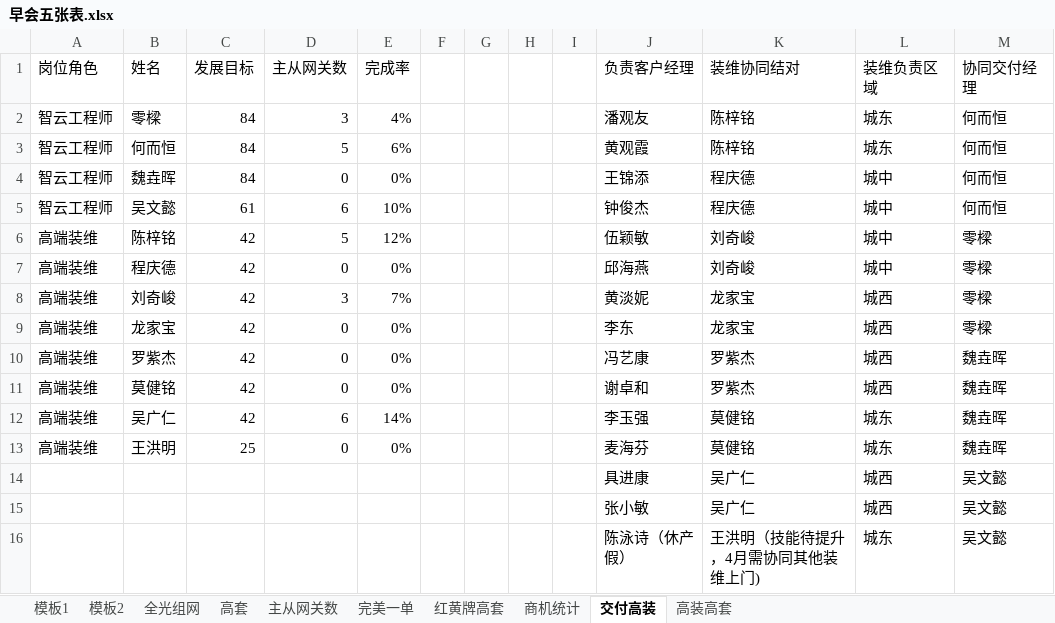
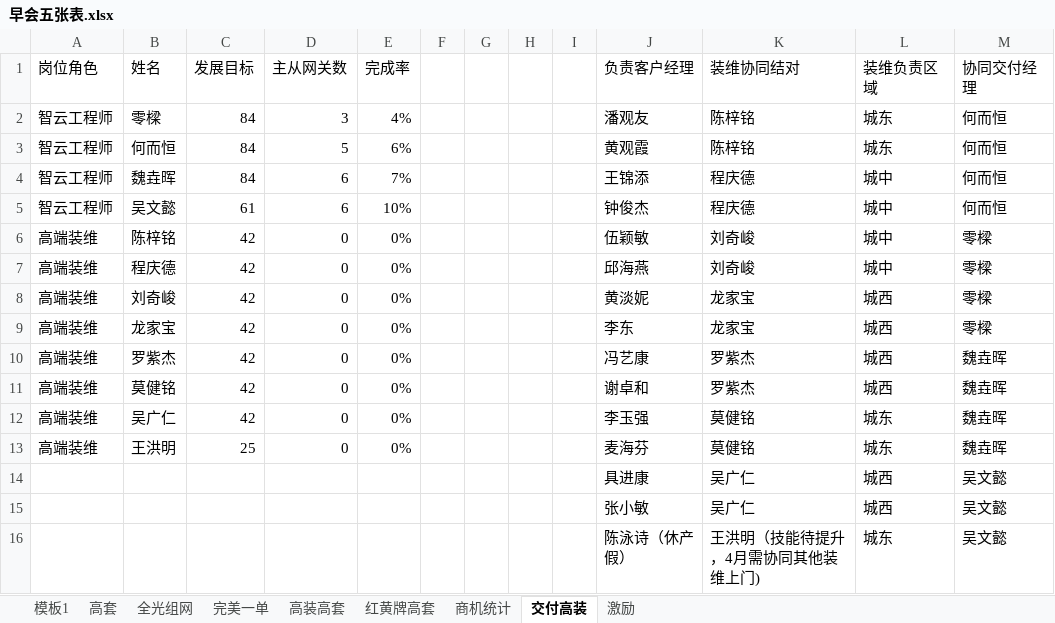
Before and after one commit to sklmth/morning_report, an Excel workbook: assets/早会五张表.xlsx, sheet 交付高装, drawn as a sheet; values as stored, in another font and other column widths than the file's, no borders; the diff names each change by its address in the sheet, - before the commit and + after, or states it on an @@ line.

```diff
--- a/assets/早会五张表.xlsx (sheet 交付高装)
+++ b/assets/早会五张表.xlsx (sheet 交付高装)
-sheet tab: 模板2
-sheet tab: 主从网关数
+sheet tab: 激励
@@ sheet tab order changed: 模板1 | 高套 | 全光组网 | 完美一单 | 高装高套 | 红黄牌高套 | 商机统计 | 交付高装 | 激励 @@
-D4 (主从网关数): 0
+D4 (主从网关数): 6
-E4 (完成率): 0%
+E4 (完成率): 7%
-D6 (主从网关数): 5
+D6 (主从网关数): 0
-E6 (完成率): 12%
+E6 (完成率): 0%
-D8 (主从网关数): 3
+D8 (主从网关数): 0
-E8 (完成率): 7%
+E8 (完成率): 0%
-D12 (主从网关数): 6
+D12 (主从网关数): 0
-E12 (完成率): 14%
+E12 (完成率): 0%
```
Also changed, not shown: sheet 模板1, sheet 商机统计, sheet 完美一单, sheet 高装高套, sheet 红黄牌高套, sheet 全光组网, 1 more sheet, formulas that keep their value, 2 other files.
